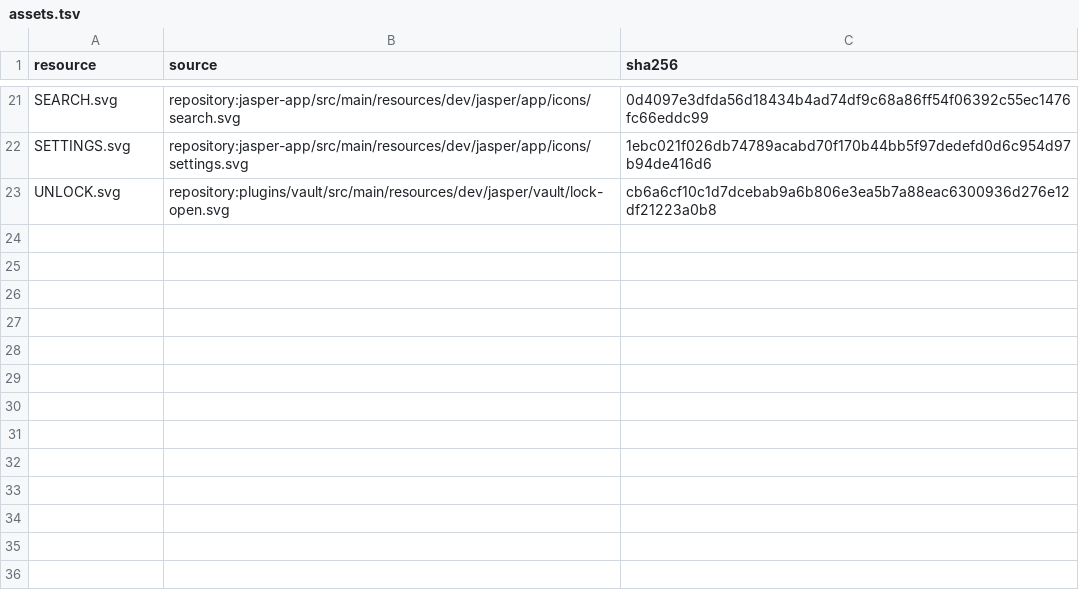
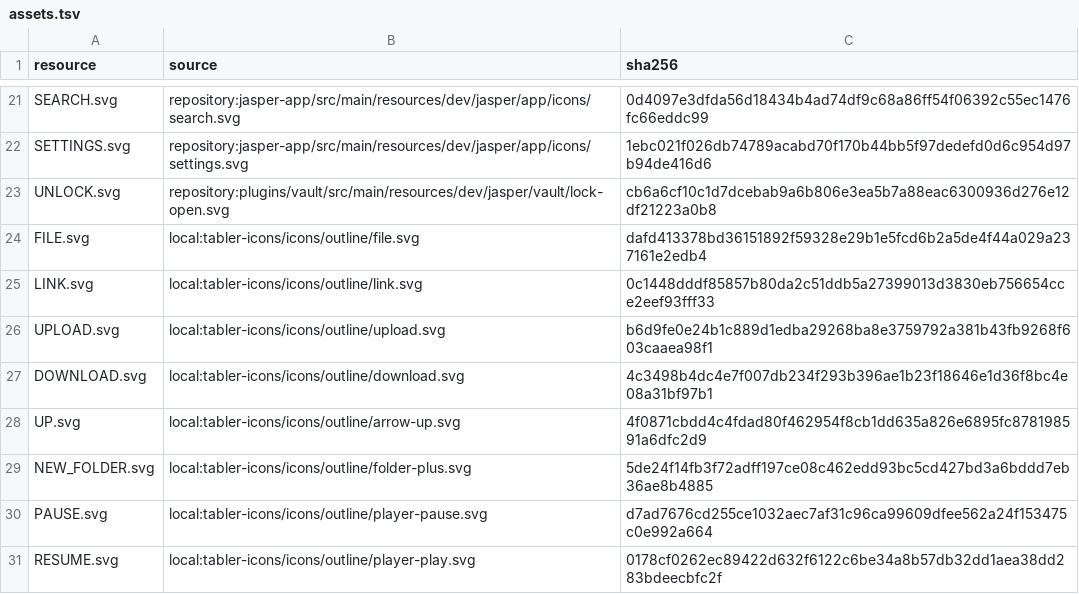
Before and after one commit to an0nn30/Jasper, a TSV file: jasper-app/src/main/resources/dev/jasper/app/icons/standard/assets.tsv, drawn as a sheet; only a part is shown, gaps mark what is left out; the diff names each change by its address in the sheet, - before the commit and + after, or states it on an @@ line.

```diff
--- a/jasper-app/src/main/resources/dev/jasper/app/icons/standard/assets.tsv
+++ b/jasper-app/src/main/resources/dev/jasper/app/icons/standard/assets.tsv
+row 24: FILE.svg | local:tabler-icons/icons/outline/file.svg | dafd413378bd36151892f59328e29b1e5fcd6b2a5de4f44a029a237161e2edb4
+row 25: LINK.svg | local:tabler-icons/icons/outline/link.svg | 0c1448dddf85857b80da2c51ddb5a27399013d3830eb756654cce2eef93fff33
+row 26: UPLOAD.svg | local:tabler-icons/icons/outline/upload.svg | b6d9fe0e24b1c889d1edba29268ba8e3759792a381b43fb9268f603caaea98f1
+row 27: DOWNLOAD.svg | local:tabler-icons/icons/outline/download.svg | 4c3498b4dc4e7f007db234f293b396ae1b23f18646e1d36f8bc4e08a31bf97b1
+row 28: UP.svg | local:tabler-icons/icons/outline/arrow-up.svg | 4f0871cbdd4c4fdad80f462954f8cb1dd635a826e6895fc878198591a6dfc2d9
+row 29: NEW_FOLDER.svg | local:tabler-icons/icons/outline/folder-plus.svg | 5de24f14fb3f72adff197ce08c462edd93bc5cd427bd3a6bddd7eb36ae8b4885
+row 30: PAUSE.svg | local:tabler-icons/icons/outline/player-pause.svg | d7ad7676cd255ce1032aec7af31c96ca99609dfee562a24f153475c0e992a664
+row 31: RESUME.svg | local:tabler-icons/icons/outline/player-play.svg | 0178cf0262ec89422d632f6122c6be34a8b57db32dd1aea38dd283bdeecbfc2f
```
Also changed, not shown: jasper-app/src/main/resources/dev/jasper/app/icons/oldgnome-sdk/assets.tsv, 28 other files.
